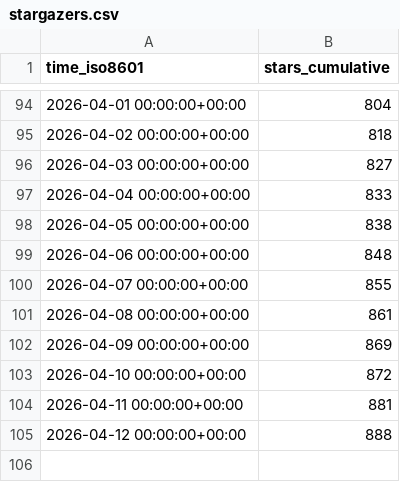
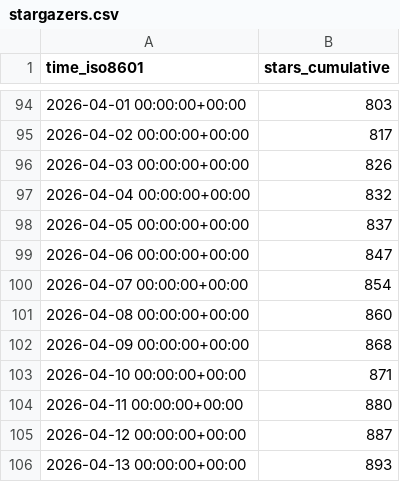
Before and after one commit to maziggy/bambuddy, a CSV file: maziggy/bambuddy/ghrs-data/stargazers.csv, drawn as a sheet; only a part is shown, gaps mark what is left out; the diff covers the shown part only.

```diff
--- a/maziggy/bambuddy/ghrs-data/stargazers.csv
+++ b/maziggy/bambuddy/ghrs-data/stargazers.csv
@@ -94,12 +94,13 @@ time_iso8601,stars_cumulative
-2026-04-01 00:00:00+00:00,804
-2026-04-02 00:00:00+00:00,818
-2026-04-03 00:00:00+00:00,827
-2026-04-04 00:00:00+00:00,833
-2026-04-05 00:00:00+00:00,838
-2026-04-06 00:00:00+00:00,848
-2026-04-07 00:00:00+00:00,855
-2026-04-08 00:00:00+00:00,861
-2026-04-09 00:00:00+00:00,869
-2026-04-10 00:00:00+00:00,872
-2026-04-11 00:00:00+00:00,881
-2026-04-12 00:00:00+00:00,888
+2026-04-01 00:00:00+00:00,803
+2026-04-02 00:00:00+00:00,817
+2026-04-03 00:00:00+00:00,826
+2026-04-04 00:00:00+00:00,832
+2026-04-05 00:00:00+00:00,837
+2026-04-06 00:00:00+00:00,847
+2026-04-07 00:00:00+00:00,854
+2026-04-08 00:00:00+00:00,860
+2026-04-09 00:00:00+00:00,868
+2026-04-10 00:00:00+00:00,871
+2026-04-11 00:00:00+00:00,880
+2026-04-12 00:00:00+00:00,887
+2026-04-13 00:00:00+00:00,893
```
Also changed, not shown: 27 edited cells elsewhere in this file.
